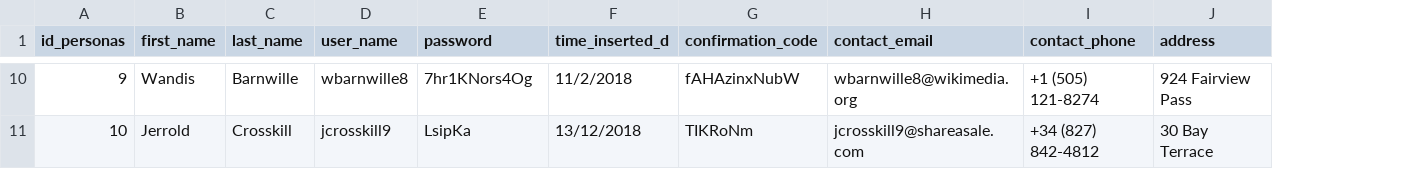
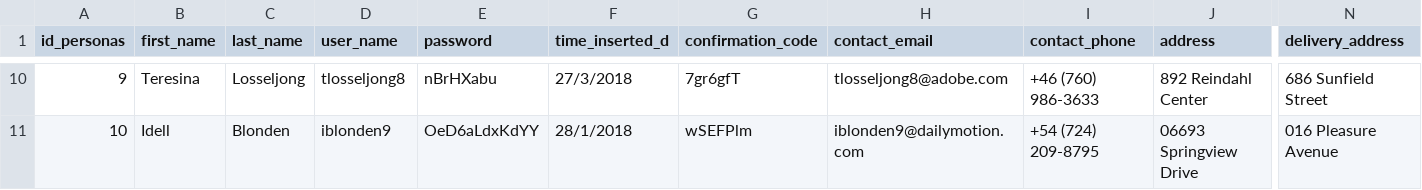
Before and after one commit to vicvantorres/Proyecto2_Bases_de_Datos, a CSV file: MockData_Personas1_Pequena.csv, drawn as a sheet; only a part is shown, gaps mark what is left out; the diff covers the shown part only; the diff names each change by its address in the sheet, - before the commit and + after, or states it on an @@ line.

Commit message:
agrego delivery address

```diff
--- a/MockData_Personas1_Pequena.csv
+++ b/MockData_Personas1_Pequena.csv
+column N (delivery_address), rows 10-11: 686 Sunfield Street | 016 Pleasure Avenue
-B10 (first_name): Wandis
+B10 (first_name): Teresina
-C10 (last_name): Barnwille
+C10 (last_name): Losseljong
-D10 (user_name): wbarnwille8
+D10 (user_name): tlosseljong8
-E10 (password): 7hr1KNors4Og
+E10 (password): nBrHXabu
-F10 (time_inserted_d): 11/2/2018
+F10 (time_inserted_d): 27/3/2018
-G10 (confirmation_code): fAHAzinxNubW
+G10 (confirmation_code): 7gr6gfT
-H10 (contact_email): wbarnwille8@wikimedia.org
+H10 (contact_email): tlosseljong8@adobe.com
-I10 (contact_phone): +1 (505) 121-8274
+I10 (contact_phone): +46 (760) 986-3633
-J10 (address): 924 Fairview Pass
+J10 (address): 892 Reindahl Center
-B11 (first_name): Jerrold
+B11 (first_name): Idell
-C11 (last_name): Crosskill
+C11 (last_name): Blonden
-D11 (user_name): jcrosskill9
+D11 (user_name): iblonden9
-E11 (password): LsipKa
+E11 (password): OeD6aLdxKdYY
-F11 (time_inserted_d): 13/12/2018
+F11 (time_inserted_d): 28/1/2018
-G11 (confirmation_code): TIKRoNm
+G11 (confirmation_code): wSEFPlm
-H11 (contact_email): jcrosskill9@shareasale.com
+H11 (contact_email): iblonden9@dailymotion.com
-I11 (contact_phone): +34 (827) 842-4812
+I11 (contact_phone): +54 (724) 209-8795
-J11 (address): 30 Bay Terrace
+J11 (address): 06693 Springview Drive
```
Also changed, not shown: 100 edited cells elsewhere in this file, 1 other file.
